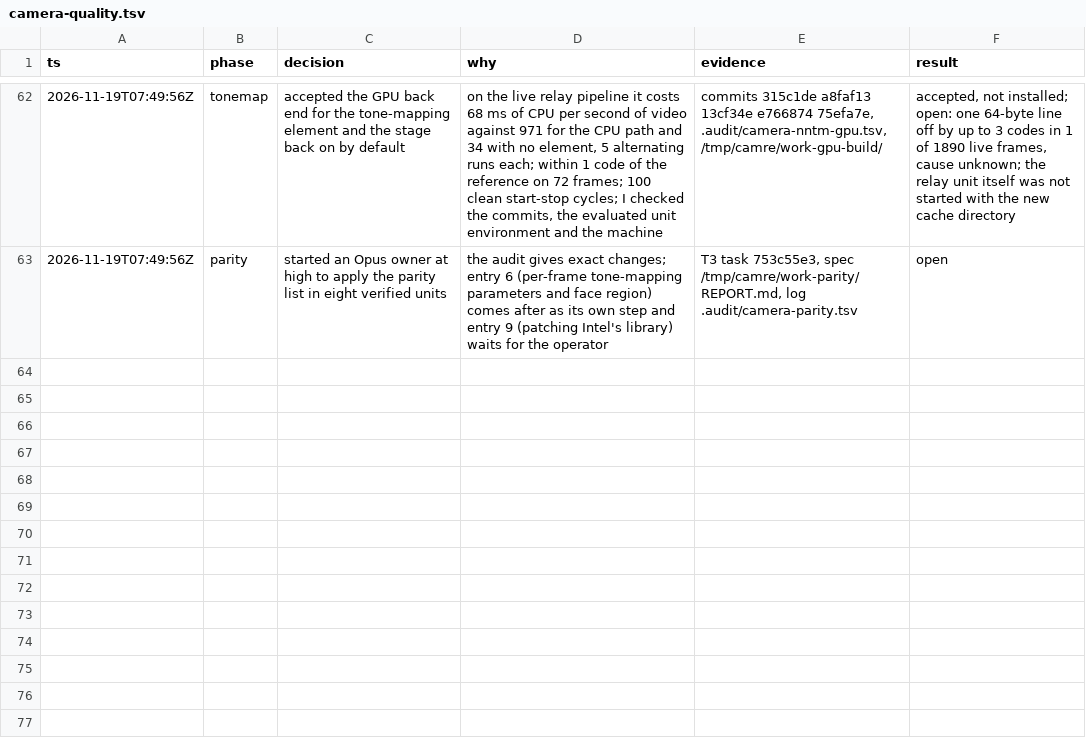
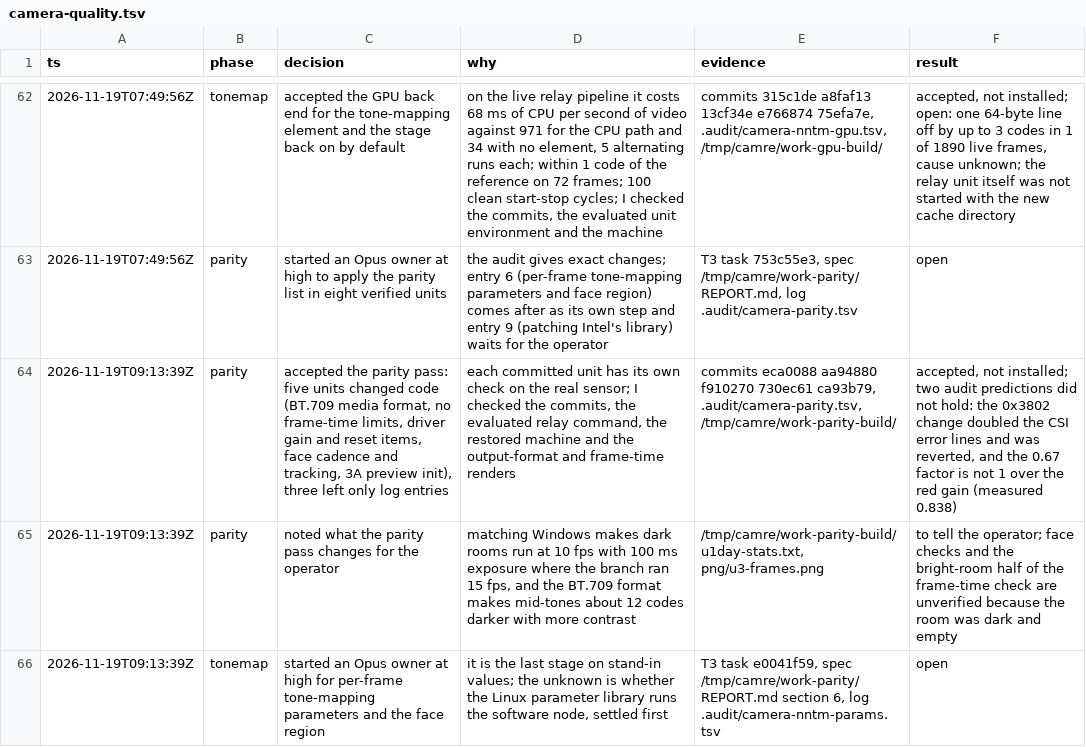
Before and after one commit to Dreaming-Codes/nixos, a TSV file: .audit/camera-quality.tsv, drawn as a sheet; only a part is shown, gaps mark what is left out; the diff names each change by its address in the sheet, - before the commit and + after, or states it on an @@ line.

```diff
--- a/.audit/camera-quality.tsv
+++ b/.audit/camera-quality.tsv
+row 64: 2026-11-19T09:13:39Z | parity | accepted the parity pass: five units changed code (BT.709 media format, no frame-time limits, driver gain and reset items, face cadence and tracking, 3A preview init), three left only log entries | each committed unit has its own check on the real sensor; I checked the commits, the evaluated relay command, the restored machine and the output-format and frame-time renders | commits eca0088 aa94880 f910270 730ec61 ca93b79, .audit/camera-parity.tsv, /tmp/camre/work-parity-build/ | accepted, not installed; two audit predictions did not hold: the 0x3802 change doubled the CSI error lines and was reverted, and the 0.67 factor is not 1 over the red gain (measured 0.838)
+row 65: 2026-11-19T09:13:39Z | parity | noted what the parity pass changes for the operator | matching Windows makes dark rooms run at 10 fps with 100 ms exposure where the branch ran 15 fps, and the BT.709 format makes mid-tones about 12 codes darker with more contrast | /tmp/camre/work-parity-build/u1day-stats.txt, png/u3-frames.png | to tell the operator; face checks and the bright-room half of the frame-time check are unverified because the room was dark and empty
+row 66: 2026-11-19T09:13:39Z | tonemap | started an Opus owner at high for per-frame tone-mapping parameters and the face region | it is the last stage on stand-in values; the unknown is whether the Linux parameter library runs the software node, settled first | T3 task e0041f59, spec /tmp/camre/work-parity/REPORT.md section 6, log .audit/camera-nntm-params.tsv | open
```
